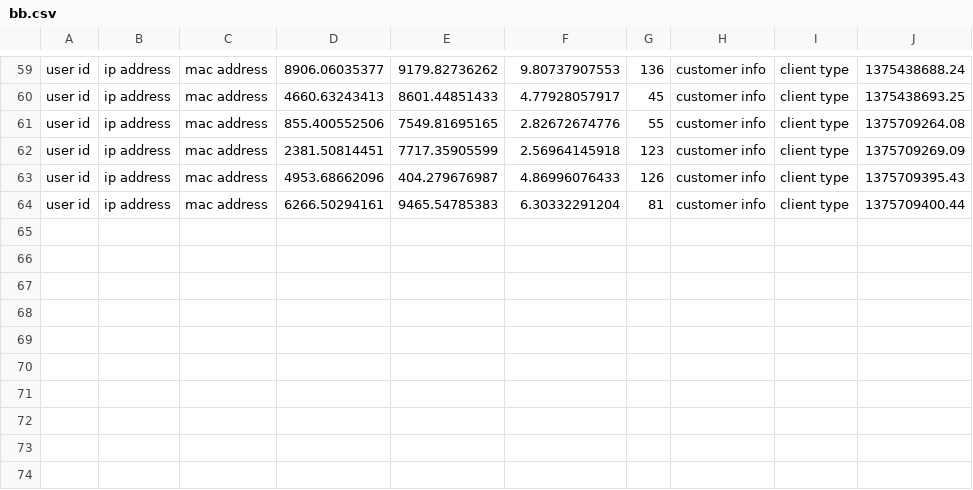
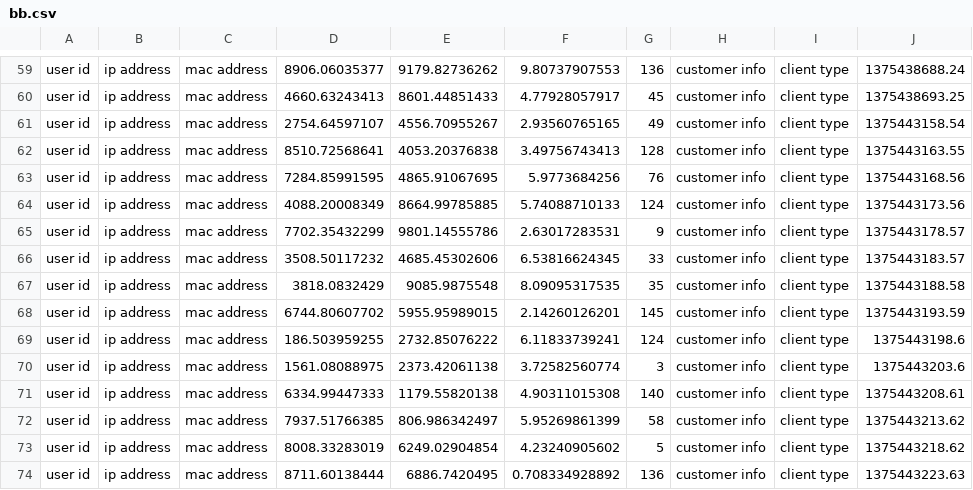
Before and after one commit to barchinsky/NetworkManagmentTool, a CSV file: data/bb.csv, drawn as a sheet; only a part is shown, gaps mark what is left out.

```diff
--- a/data/bb.csv
+++ b/data/bb.csv
@@ -60,5 +60,15 @@ user id,ip address,mac address,8906.06035377,9179.82736262,9.80737907553,136,cus
 user id,ip address,mac address,4660.63243413,8601.44851433,4.77928057917,45,customer info,client type,1375438693.25
-user id,ip address,mac address,855.400552506,7549.81695165,2.82672674776,55,customer info,client type,1375709264.08
-user id,ip address,mac address,2381.50814451,7717.35905599,2.56964145918,123,customer info,client type,1375709269.09
-user id,ip address,mac address,4953.68662096,404.279676987,4.86996076433,126,customer info,client type,1375709395.43
-user id,ip address,mac address,6266.50294161,9465.54785383,6.30332291204,81,customer info,client type,1375709400.44
+user id,ip address,mac address,2754.64597107,4556.70955267,2.93560765165,49,customer info,client type,1375443158.54
+user id,ip address,mac address,8510.72568641,4053.20376838,3.49756743413,128,customer info,client type,1375443163.55
+user id,ip address,mac address,7284.85991595,4865.91067695,5.9773684256,76,customer info,client type,1375443168.56
+user id,ip address,mac address,4088.20008349,8664.99785885,5.74088710133,124,customer info,client type,1375443173.56
+user id,ip address,mac address,7702.35432299,9801.14555786,2.63017283531,9,customer info,client type,1375443178.57
+user id,ip address,mac address,3508.50117232,4685.45302606,6.53816624345,33,customer info,client type,1375443183.57
+user id,ip address,mac address,3818.0832429,9085.9875548,8.09095317535,35,customer info,client type,1375443188.58
+user id,ip address,mac address,6744.80607702,5955.95989015,2.14260126201,145,customer info,client type,1375443193.59
+user id,ip address,mac address,186.503959255,2732.85076222,6.11833739241,124,customer info,client type,1375443198.6
+user id,ip address,mac address,1561.08088975,2373.42061138,3.72582560774,3,customer info,client type,1375443203.6
+user id,ip address,mac address,6334.99447333,1179.55820138,4.90311015308,140,customer info,client type,1375443208.61
+user id,ip address,mac address,7937.51766385,806.986342497,5.95269861399,58,customer info,client type,1375443213.62
+user id,ip address,mac address,8008.33283019,6249.02904854,4.23240905602,5,customer info,client type,1375443218.62
+user id,ip address,mac address,8711.60138444,6886.7420495,0.708334928892,136,customer info,client type,1375443223.63
```
Also changed, not shown: data/voip.csv, 12 other files.
